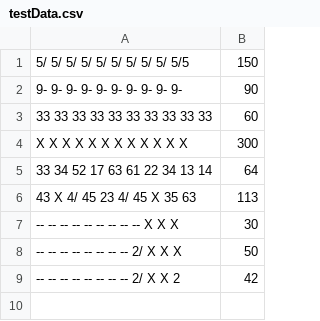
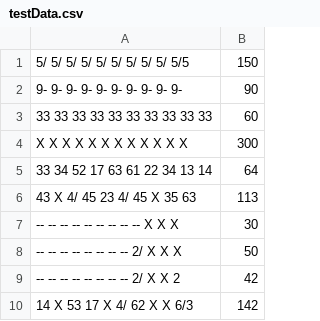
Before and after one commit to onlineshanika/BowlingGameKata-, a CSV file: target/test-classes/testData.csv, drawn as a sheet.

```diff
--- a/target/test-classes/testData.csv
+++ b/target/test-classes/testData.csv
@@ -9 +9,2 @@ X X X X X X X X X X X X,300
 -- -- -- -- -- -- -- -- 2/ X X 2,42
+14 X 53 17 X 4/ 62 X X 6/3,142
```
Also changed, not shown: 2 other files.
